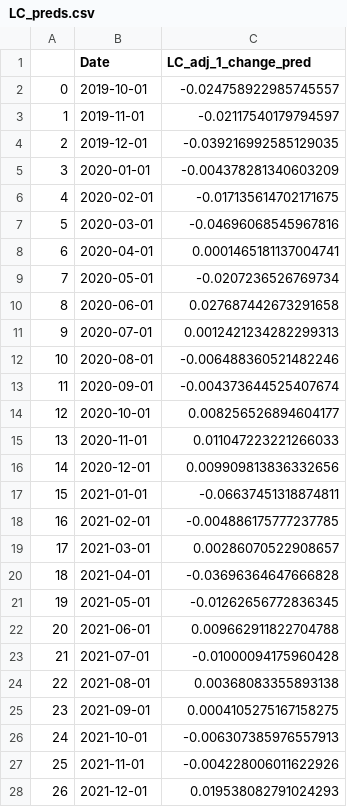
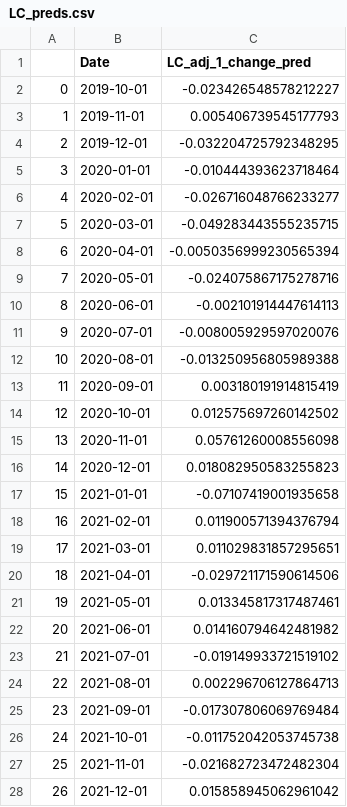
Before and after one commit to jy2k/FinalProject, a CSV file: LC_preds.csv, drawn as a sheet; only a part is shown; the diff covers the shown part only.

```diff
--- a/LC_preds.csv
+++ b/LC_preds.csv
@@ -1,28 +1,28 @@
 ,Date,LC_adj_1_change_pred
-0,2019-10-01,-0.024758922985745557
-1,2019-11-01,-0.02117540179794597
-2,2019-12-01,-0.039216992585129035
-3,2020-01-01,-0.004378281340603209
-4,2020-02-01,-0.017135614702171675
-5,2020-03-01,-0.04696068545967816
-6,2020-04-01,0.0001465181137004741
-7,2020-05-01,-0.0207236526769734
-8,2020-06-01,0.027687442673291658
-9,2020-07-01,0.0012421234282299313
-10,2020-08-01,-0.006488360521482246
-11,2020-09-01,-0.004373644525407674
-12,2020-10-01,0.008256526894604177
-13,2020-11-01,0.011047223221266033
-14,2020-12-01,0.009909813836332656
-15,2021-01-01,-0.06637451318874811
-16,2021-02-01,-0.004886175777237785
-17,2021-03-01,0.00286070522908657
-18,2021-04-01,-0.03696364647666828
-19,2021-05-01,-0.01262656772836345
-20,2021-06-01,0.009662911822704788
-21,2021-07-01,-0.01000094175960428
-22,2021-08-01,0.00368083355893138
-23,2021-09-01,0.0004105275167158275
-24,2021-10-01,-0.006307385976557913
-25,2021-11-01,-0.004228006011622926
-26,2021-12-01,0.019538082791024293
+0,2019-10-01,-0.023426548578212227
+1,2019-11-01,0.005406739545177793
+2,2019-12-01,-0.032204725792348295
+3,2020-01-01,-0.010444393623718464
+4,2020-02-01,-0.026716048766233277
+5,2020-03-01,-0.049283443555235715
+6,2020-04-01,-0.0050356999230565394
+7,2020-05-01,-0.024075867175278716
+8,2020-06-01,-0.002101914447614113
+9,2020-07-01,-0.008005929597020076
+10,2020-08-01,-0.013250956805989388
+11,2020-09-01,0.003180191914815419
+12,2020-10-01,0.012575697260142502
+13,2020-11-01,0.05761260008556098
+14,2020-12-01,0.018082950583255823
+15,2021-01-01,-0.07107419001935658
+16,2021-02-01,0.011900571394376794
+17,2021-03-01,0.011029831857295651
+18,2021-04-01,-0.029721171590614506
+19,2021-05-01,0.013345817317487461
+20,2021-06-01,0.014160794642481982
+21,2021-07-01,-0.019149933721519102
+22,2021-08-01,0.002296706127864713
+23,2021-09-01,-0.017307806069769484
+24,2021-10-01,-0.011752042053745738
+25,2021-11-01,-0.021682723472482304
+26,2021-12-01,0.015858945062961042
```
Also changed, not shown: 22 edited cells elsewhere in this file, AFRM_preds.csv, OPRT_preds.csv, 7 other files.
